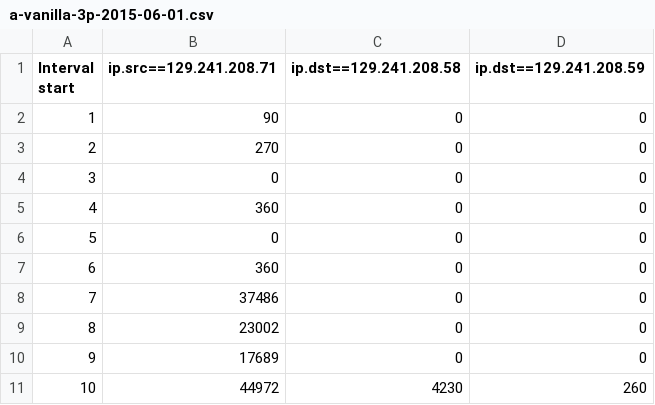
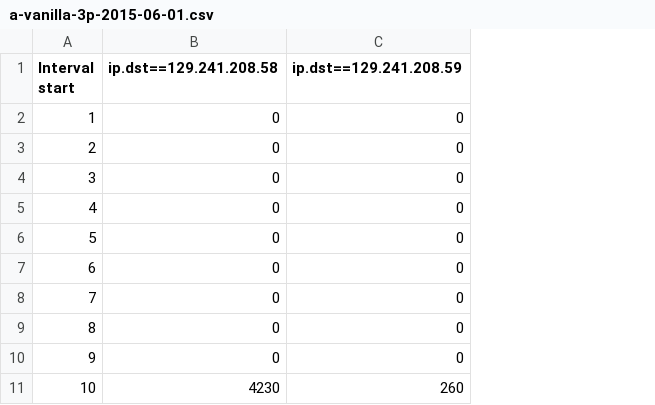
Before and after one commit to thusoy/hybrid-video-topology, a CSV file: data/a-vanilla-3p-2015-06-01.csv, drawn as a sheet; only a part is shown; the diff names each change by its address in the sheet, - before the commit and + after, or states it on an @@ line.

```diff
--- a/data/a-vanilla-3p-2015-06-01.csv
+++ b/data/a-vanilla-3p-2015-06-01.csv
-column B (ip.src==129.241.208.71), rows 2-11: 90 | 270 | 0 | 360 | 0 | 360 | 37486 | 23002 | 17689 | 44972
```
Also changed, not shown: 2 other files.
